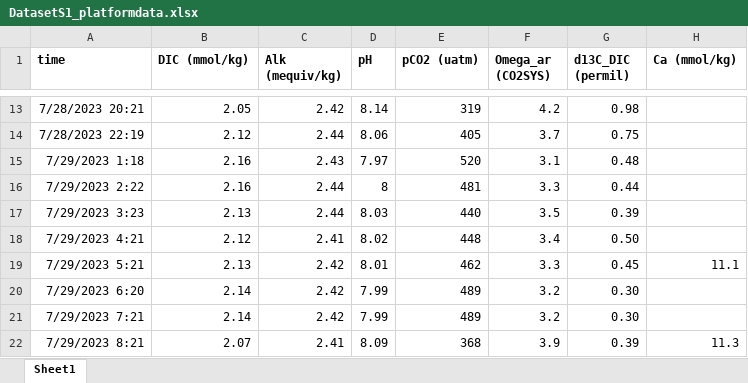
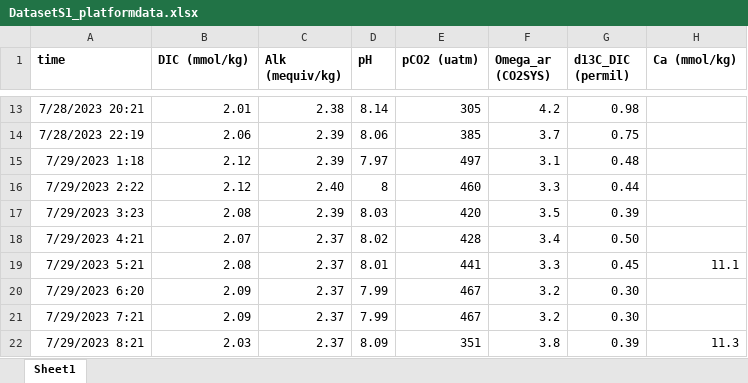
Before and after one commit to lizzytrower/Caicos_d13C, an Excel workbook: DatasetS1_platformdata.xlsx, sheet Sheet1, drawn as a sheet; only a part is shown, gaps mark what is left out; values as stored, in another font and other column widths than the file's, no borders; the diff covers the shown part only; the diff names each change by its address in the sheet, - before the commit and + after, or states it on an @@ line.

```diff
--- a/DatasetS1_platformdata.xlsx (sheet Sheet1)
+++ b/DatasetS1_platformdata.xlsx (sheet Sheet1)
-B13 (DIC (mmol/kg)): 2.05
+B13 (DIC (mmol/kg)): 2.01
-C13 (Alk (mequiv/kg)): 2.42
+C13 (Alk (mequiv/kg)): 2.38
-E13 (pCO2 (uatm)): 319
+E13 (pCO2 (uatm)): 305
-B14 (DIC (mmol/kg)): 2.12
+B14 (DIC (mmol/kg)): 2.06
-C14 (Alk (mequiv/kg)): 2.44
+C14 (Alk (mequiv/kg)): 2.39
-E14 (pCO2 (uatm)): 405
+E14 (pCO2 (uatm)): 385
-B15:B16 (DIC (mmol/kg)): 2.16
+B15:B16 (DIC (mmol/kg)): 2.12
-C15 (Alk (mequiv/kg)): 2.43
+C15 (Alk (mequiv/kg)): 2.39
-E15 (pCO2 (uatm)): 520
+E15 (pCO2 (uatm)): 497
-C16 (Alk (mequiv/kg)): 2.44
+C16 (Alk (mequiv/kg)): 2.40
-E16 (pCO2 (uatm)): 481
+E16 (pCO2 (uatm)): 460
-B17 (DIC (mmol/kg)): 2.13
+B17 (DIC (mmol/kg)): 2.08
-C17 (Alk (mequiv/kg)): 2.44
+C17 (Alk (mequiv/kg)): 2.39
-E17 (pCO2 (uatm)): 440
+E17 (pCO2 (uatm)): 420
-B18 (DIC (mmol/kg)): 2.12
+B18 (DIC (mmol/kg)): 2.07
-C18 (Alk (mequiv/kg)): 2.41
+C18 (Alk (mequiv/kg)): 2.37
-E18 (pCO2 (uatm)): 448
+E18 (pCO2 (uatm)): 428
-B19 (DIC (mmol/kg)): 2.13
+B19 (DIC (mmol/kg)): 2.08
-C19:C21 (Alk (mequiv/kg)): 2.42
+C19:C21 (Alk (mequiv/kg)): 2.37
-E19 (pCO2 (uatm)): 462
+E19 (pCO2 (uatm)): 441
-B20:B21 (DIC (mmol/kg)): 2.14
+B20:B21 (DIC (mmol/kg)): 2.09
-E20:E21 (pCO2 (uatm)): 489
+E20:E21 (pCO2 (uatm)): 467
-B22 (DIC (mmol/kg)): 2.07
+B22 (DIC (mmol/kg)): 2.03
-C22 (Alk (mequiv/kg)): 2.41
+C22 (Alk (mequiv/kg)): 2.37
-E22 (pCO2 (uatm)): 368
+E22 (pCO2 (uatm)): 351
-F22 (Omega_ar (CO2SYS)): 3.9
+F22 (Omega_ar (CO2SYS)): 3.8
```
Also changed, not shown: 34 edited cells elsewhere in this sheet, DatasetS2_matdata.xlsx, 2 other files.
